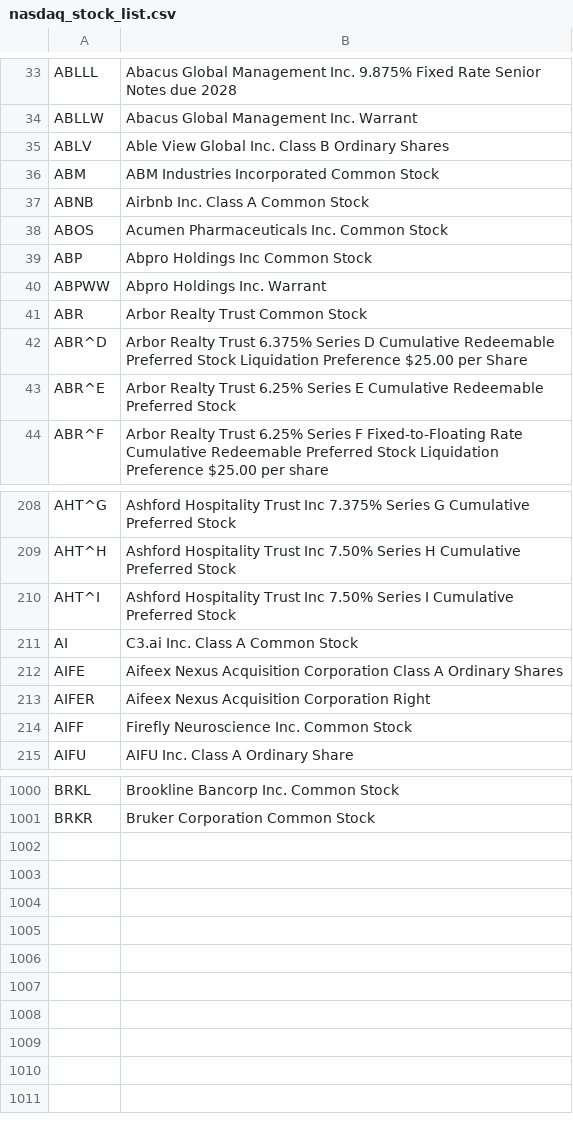
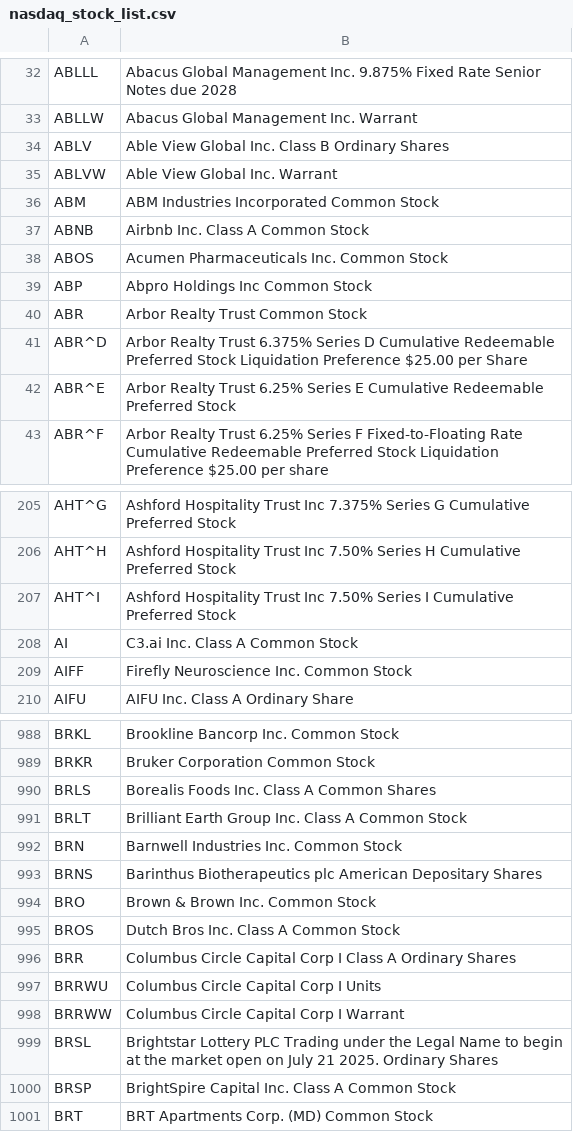
Before and after one commit to ddkerty/Stock, a CSV file: nasdaq_stock_list.csv, drawn as a sheet; only a part is shown, gaps mark what is left out; removed rows and columns are numbered as before the commit, all else as after; the diff covers the shown part only; the diff names each change by its address in the sheet, - before the commit and + after, or states it on an @@ line.

```diff
--- a/nasdaq_stock_list.csv
+++ b/nasdaq_stock_list.csv
+row 35: ABLVW | Able View Global Inc. Warrant
-row 40: ABPWW | Abpro Holdings Inc. Warrant
-row 212: AIFE | Aifeex Nexus Acquisition Corporation Class A Ordinary Shares
-row 213: AIFER | Aifeex Nexus Acquisition Corporation Right
+row 990: BRLS | Borealis Foods Inc. Class A Common Shares
+row 991: BRLT | Brilliant Earth Group Inc. Class A Common Stock
+row 992: BRN | Barnwell Industries Inc. Common Stock
+row 993: BRNS | Barinthus Biotherapeutics plc American Depositary Shares
+row 994: BRO | Brown & Brown Inc. Common Stock
+row 995: BROS | Dutch Bros Inc. Class A Common Stock
+row 996: BRR | Columbus Circle Capital Corp I Class A Ordinary Shares
+row 997: BRRWU | Columbus Circle Capital Corp I Units
+row 998: BRRWW | Columbus Circle Capital Corp I Warrant
+row 999: BRSL | Brightstar Lottery PLC Trading under the Legal Name to begin at the market open on July 21 2025. Ordinary Shares
+row 1000: BRSP | BrightSpire Capital Inc. Class A Common Stock
+row 1001: BRT | BRT Apartments Corp. (MD) Common Stock
```
Also changed, not shown: 4 added rows and 14 removed rows elsewhere in this file, sp500_stock_list.csv, 4 other files.
